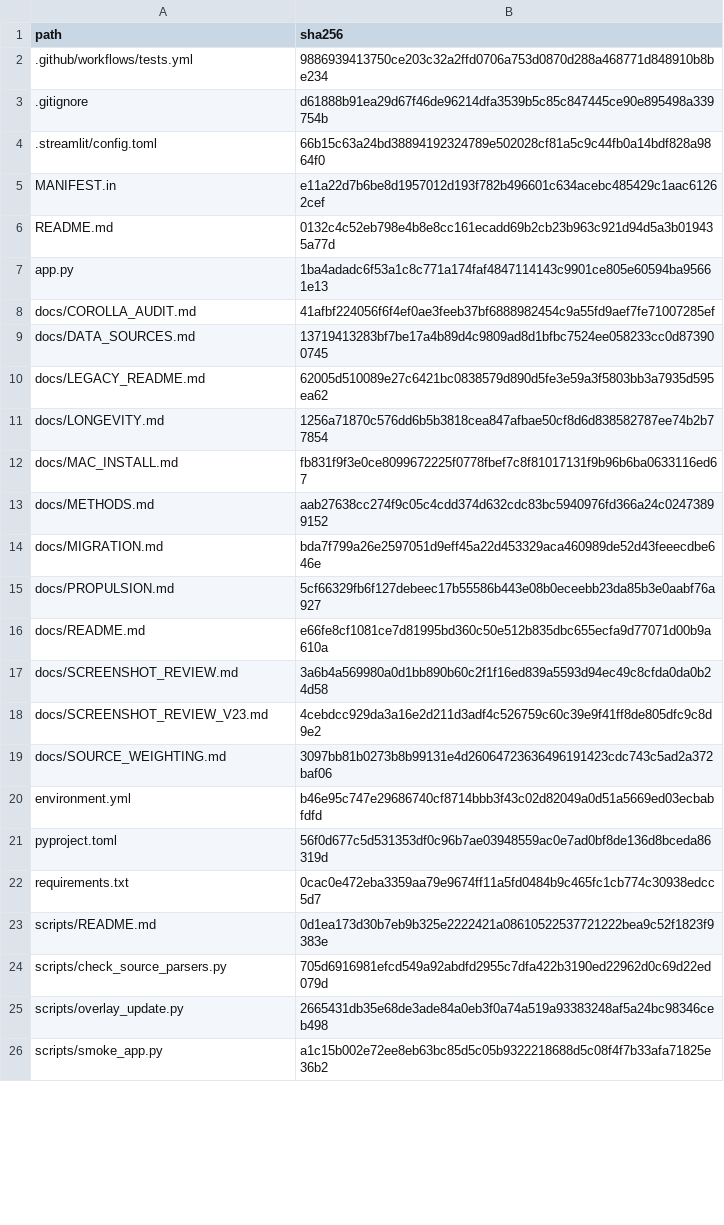
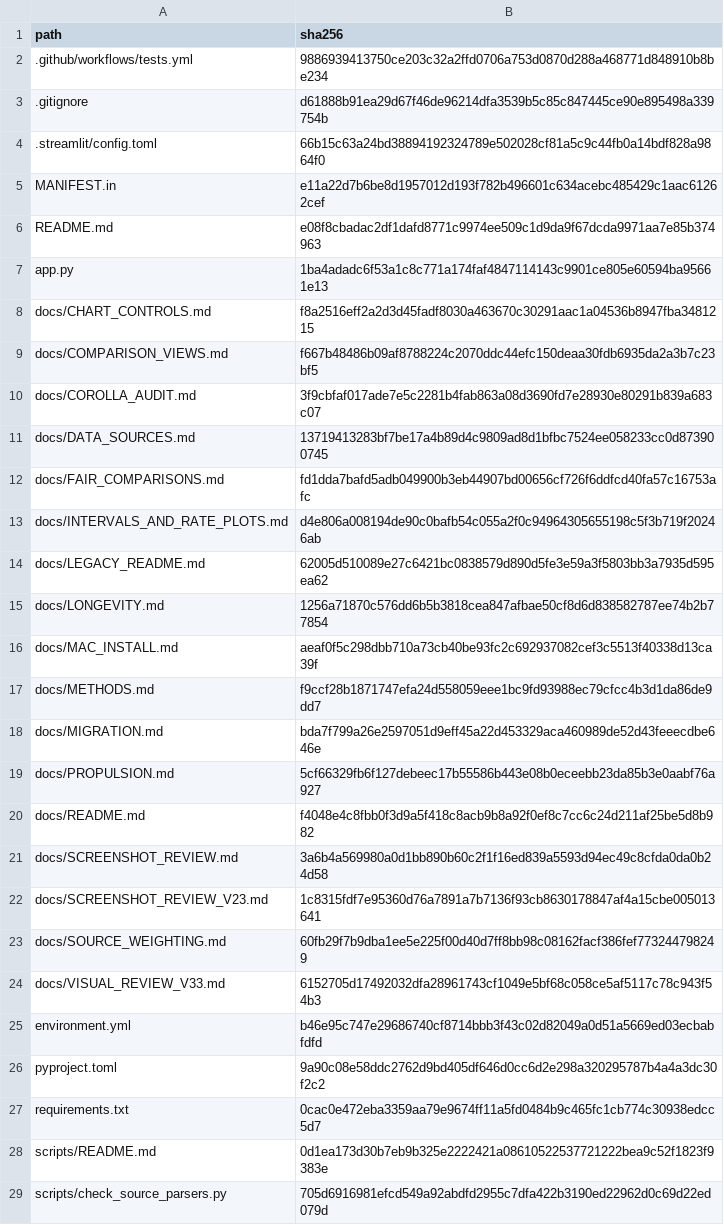
Before and after one commit to peterthorpe5/best_cars, a TSV file: UPDATE_FILES.tsv, drawn as a sheet; only a part is shown; the shorter side is filled out with more unchanged rows; the diff covers the shown part only.

```diff
--- a/UPDATE_FILES.tsv
+++ b/UPDATE_FILES.tsv
@@ -5,18 +5,23 @@ path	sha256
 MANIFEST.in	e11a22d7b6be8d1957012d193f782b496601c634acebc485429c1aac61262cef
-README.md	0132c4c52eb798e4b8e8cc161ecadd69b2cb23b963c921d94d5a3b019435a77d
+README.md	e08f8cbadac2df1dafd8771c9974ee509c1d9da9f67dcda9971aa7e85b374963
 app.py	1ba4adadc6f53a1c8c771a174faf4847114143c9901ce805e60594ba95661e13
-docs/COROLLA_AUDIT.md	41afbf224056f6f4ef0ae3feeb37bf6888982454c9a55fd9aef7fe71007285ef
+docs/CHART_CONTROLS.md	f8a2516eff2a2d3d45fadf8030a463670c30291aac1a04536b8947fba3481215
+docs/COMPARISON_VIEWS.md	f667b48486b09af8788224c2070ddc44efc150deaa30fdb6935da2a3b7c23bf5
+docs/COROLLA_AUDIT.md	3f9cbfaf017ade7e5c2281b4fab863a08d3690fd7e28930e80291b839a683c07
 docs/DATA_SOURCES.md	13719413283bf7be17a4b89d4c9809ad8d1bfbc7524ee058233cc0d873900745
+docs/FAIR_COMPARISONS.md	fd1dda7bafd5adb049900b3eb44907bd00656cf726f6ddfcd40fa57c16753afc
+docs/INTERVALS_AND_RATE_PLOTS.md	d4e806a008194de90c0bafb54c055a2f0c94964305655198c5f3b719f20246ab
 docs/LEGACY_README.md	62005d510089e27c6421bc0838579d890d5fe3e59a3f5803bb3a7935d595ea62
 docs/LONGEVITY.md	1256a71870c576dd6b5b3818cea847afbae50cf8d6d838582787ee74b2b77854
-docs/MAC_INSTALL.md	fb831f9f3e0ce8099672225f0778fbef7c8f81017131f9b96b6ba0633116ed67
-docs/METHODS.md	aab27638cc274f9c05c4cdd374d632cdc83bc5940976fd366a24c02473899152
+docs/MAC_INSTALL.md	aeaf0f5c298dbb710a73cb40be93fc2c692937082cef3c5513f40338d13ca39f
+docs/METHODS.md	f9ccf28b1871747efa24d558059eee1bc9fd93988ec79cfcc4b3d1da86de9dd7
 docs/MIGRATION.md	bda7f799a26e2597051d9eff45a22d453329aca460989de52d43feeecdbe646e
 docs/PROPULSION.md	5cf66329fb6f127debeec17b55586b443e08b0eceebb23da85b3e0aabf76a927
-docs/README.md	e66fe8cf1081ce7d81995bd360c50e512b835dbc655ecfa9d77071d00b9a610a
+docs/README.md	f4048e4c8fbb0f3d9a5f418c8acb9b8a92f0ef8c7cc6c24d211af25be5d8b982
 docs/SCREENSHOT_REVIEW.md	3a6b4a569980a0d1bb890b60c2f1f16ed839a5593d94ec49c8cfda0da0b24d58
-docs/SCREENSHOT_REVIEW_V23.md	4cebdcc929da3a16e2d211d3adf4c526759c60c39e9f41ff8de805dfc9c8d9e2
-docs/SOURCE_WEIGHTING.md	3097bb81b0273b8b99131e4d26064723636496191423cdc743c5ad2a372baf06
+docs/SCREENSHOT_REVIEW_V23.md	1c8315fdf7e95360d76a7891a7b7136f93cb8630178847af4a15cbe005013641
+docs/SOURCE_WEIGHTING.md	60fb29f7b9dba1ee5e225f00d40d7ff8bb98c08162facf386fef773244798249
+docs/VISUAL_REVIEW_V33.md	6152705d17492032dfa28961743cf1049e5bf68c058ce5af5117c78c943f54b3
 environment.yml	b46e95c747e29686740cf8714bbb3f43c02d82049a0d51a5669ed03ecbabfdfd
-pyproject.toml	56f0d677c5d531353df0c96b7ae03948559ac0e7ad0bf8de136d8bceda86319d
+pyproject.toml	9a90c08e58ddc2762d9bd405df646d0cc6d2e298a320295787b4a4a3dc30f2c2
 requirements.txt	0cac0e472eba3359aa79e9674ff11a5fd0484b9c465fc1cb774c30938edcc5d7
```
Also changed, not shown: 14 added rows and 11 edited cells elsewhere in this file, 20 other files.
